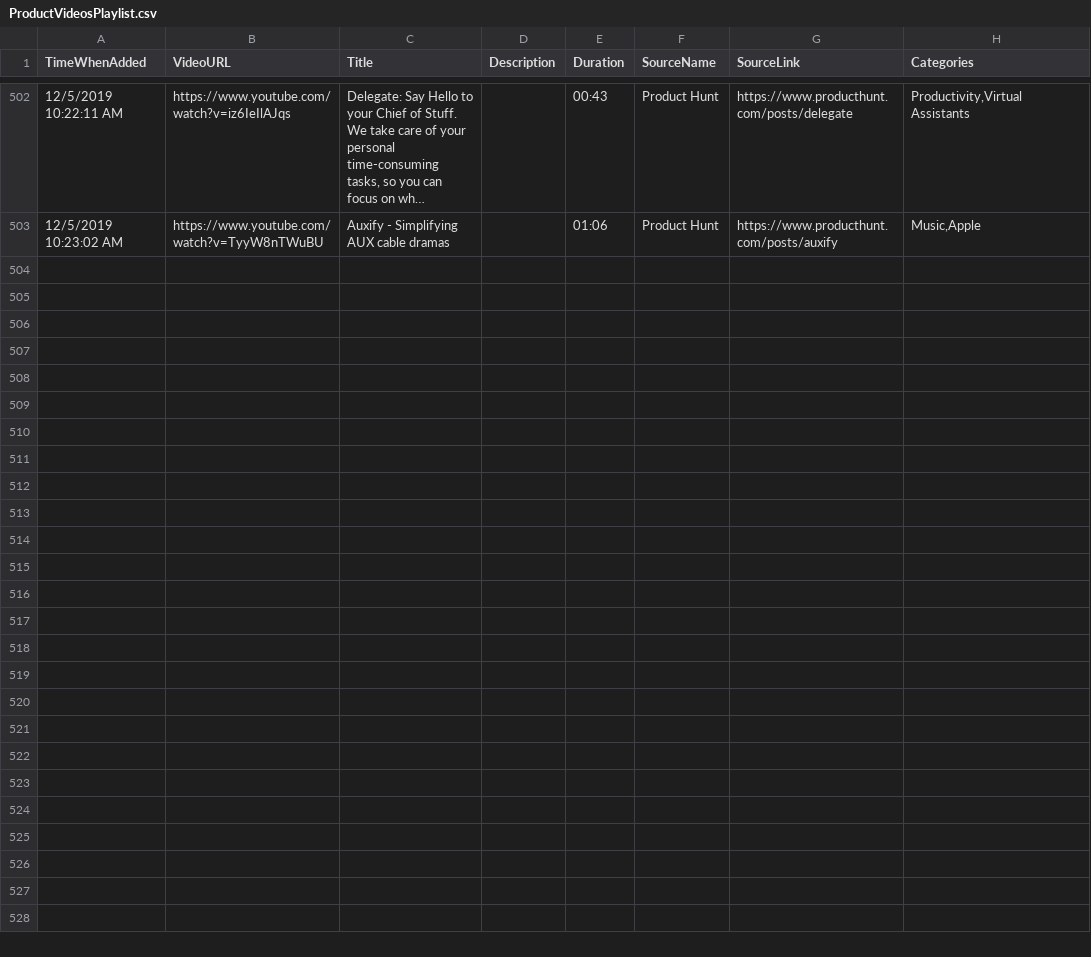
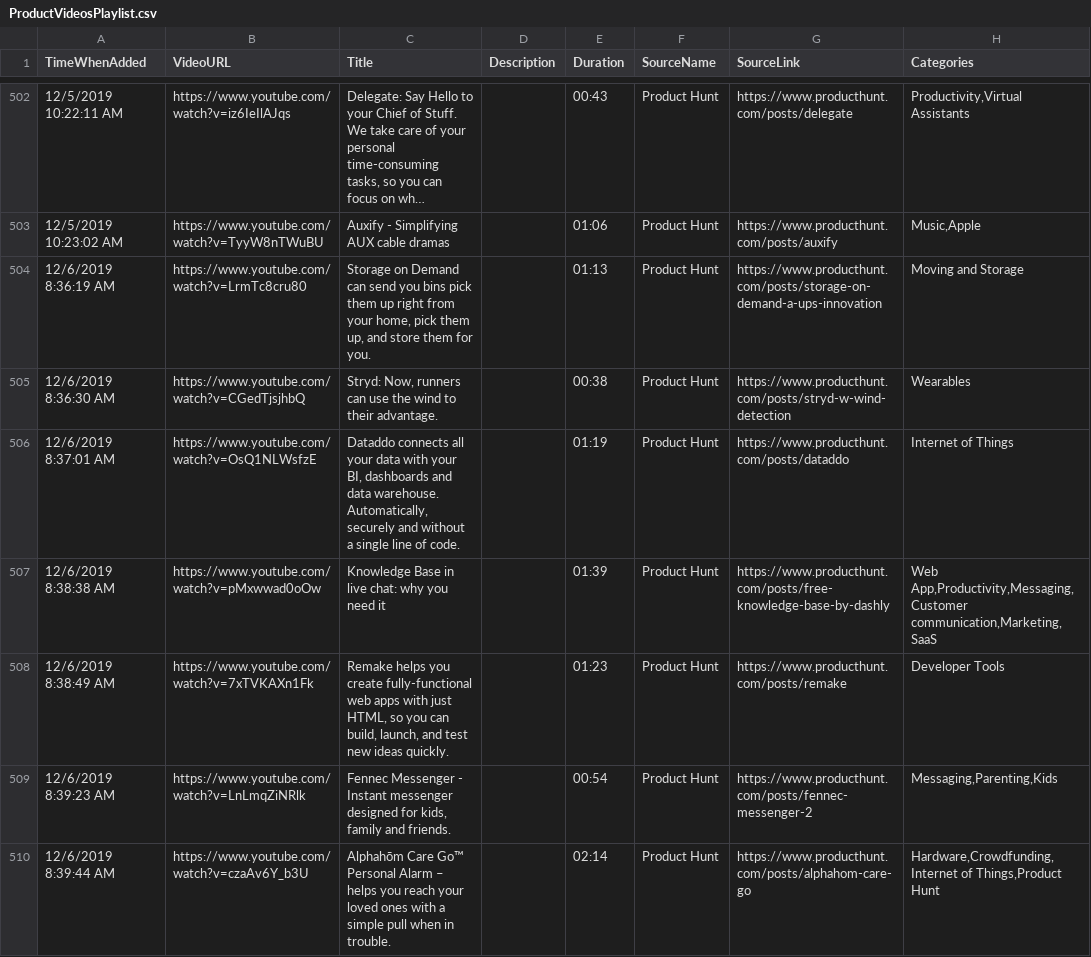
Before and after one commit to productvideostv/website, a CSV file: ProductVideosPlaylist.csv, drawn as a sheet; only a part is shown, gaps mark what is left out; long unchanged cells end in …; the diff names each change by its address in the sheet, - before the commit and + after, or states it on an @@ line.

Commit message:
PH for today.

```diff
--- a/ProductVideosPlaylist.csv
+++ b/ProductVideosPlaylist.csv
+row 504: 12/6/2019 8:36:19 AM | https://www.youtube.com/watch?v=LrmTc8cru80 | Storage on Demand can send you bins pick them up right from your home, pick them up, and store them for you. |  | 01:13 | Product Hunt | https://www.producthunt.com/posts/storage-on-demand-a-ups-innovation | Moving and Storage
+row 505: 12/6/2019 8:36:30 AM | https://www.youtube.com/watch?v=CGedTjsjhbQ | Stryd: Now, runners can use the wind to their advantage. |  | 00:38 | Product Hunt | https://www.producthunt.com/posts/stryd-w-wind-detection | Wearables
+row 506: 12/6/2019 8:37:01 AM | https://www.youtube.com/watch?v=OsQ1NLWsfzE | Dataddo connects all your data with your BI, dashboards and data warehouse. Automatically, securely and without a single line of code. |  | 01:19 | Product Hunt | https://www.producthunt.com/posts/dataddo | Internet of Things
+row 507: 12/6/2019 8:38:38 AM | https://www.youtube.com/watch?v=pMxwwad0oOw | Knowledge Base in live chat: why you need it |  | 01:39 | Product Hunt | https://www.producthunt.com/posts/free-knowledge-base-by-dashly | Web App,Productivity,Messaging,Customer communication,Marketing,SaaS
+row 508: 12/6/2019 8:38:49 AM | https://www.youtube.com/watch?v=7xTVKAXn1Fk | Remake helps you create fully-functional web apps with just HTML, so you can build, launch, and test new ideas quickly. |  | 01:23 | Product Hunt | https://www.producthunt.com/posts/remake | Developer Tools
+row 509: 12/6/2019 8:39:23 AM | https://www.youtube.com/watch?v=LnLmqZiNRlk | Fennec Messenger - Instant messenger designed for kids, family and friends. |  | 00:54 | Product Hunt | https://www.producthunt.com/posts/fennec-messenger-2 | Messaging,Parenting,Kids
+row 510: 12/6/2019 8:39:44 AM | https://www.youtube.com/watch?v=czaAv6Y_b3U | Alphahōm Care Go™ Personal Alarm – helps you reach your loved ones with a simple pull when in trouble. |  | 02:14 | Product Hunt | https://www.producthunt.com/posts/alphahom-care-go | Hardware,Crowdfunding,Internet of Things,Product Hunt
```
